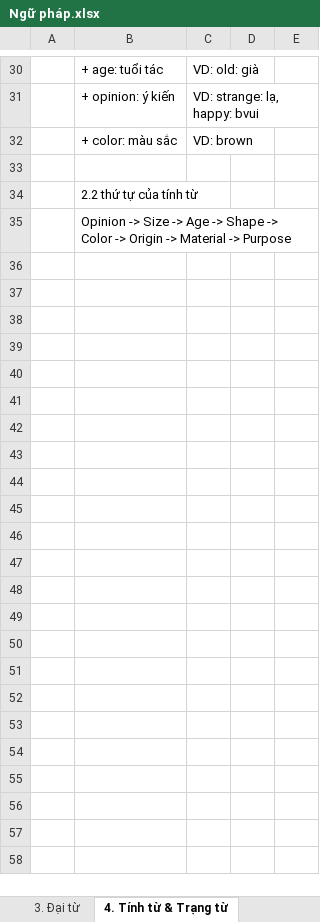
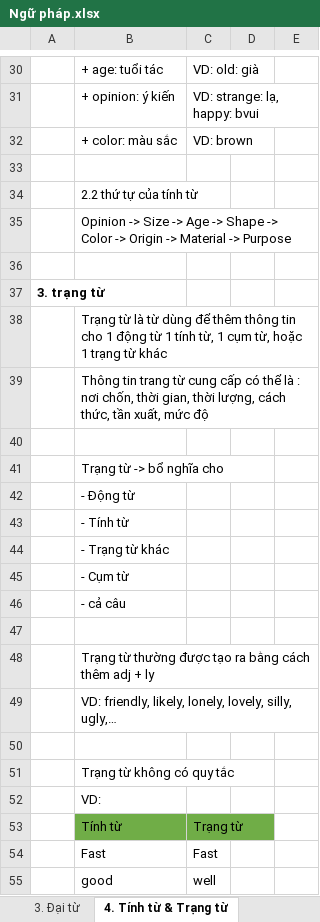
Before and after one commit to Mo-Mon/toeic-learning, an Excel workbook: Khóa toeic prep/0-300/Ngữ pháp/lý thuyết/Ngữ pháp.xlsx, sheet 4. Tính từ & Trạng từ, drawn as a sheet; only a part is shown, gaps mark what is left out; values as stored, in another font and other column widths than the file's, no borders; the diff covers the shown part only; the diff names each change by its address in the sheet, - before the commit and + after, or states it on an @@ line.

Commit message:
làm bài tập section 2 phần tính từ, trạng từ

```diff
--- a/Khóa toeic prep/0-300/Ngữ pháp/lý thuyết/Ngữ pháp.xlsx (sheet 4. Tính từ & Trạng từ)
+++ b/Khóa toeic prep/0-300/Ngữ pháp/lý thuyết/Ngữ pháp.xlsx (sheet 4. Tính từ & Trạng từ)
+row 36: (empty)
+row 37: 3. trạng từ
+row 38:  | Trạng từ là từ dùng để thêm thông tin cho 1 động từ 1 tính từ, 1 cụm từ, hoặc 1 trạng từ khác
+row 39:  | Thông tin trang từ cung cấp có thể là : nơi chốn, thời gian, thời lượng, cách thức, tần xuất, mức độ
+row 40: (empty)
+row 41:  | Trạng từ -> bổ nghĩa cho
+row 42:  | - Động từ
+row 43:  | - Tính từ
+row 44:  | - Trạng từ khác
+row 45:  | - Cụm từ
+row 46:  | - cả câu
+row 47: (empty)
+row 48:  | Trạng từ thường được tạo ra bằng cách thêm adj + ly
+row 49:  | VD: friendly, likely, lonely, lovely, silly, ugly,…
+row 50: (empty)
+row 51:  | Trạng từ không có quy tắc
+row 52:  | VD:
+row 53:  | Tính từ | Trạng từ
+row 54:  | Fast | Fast
+row 55:  | good | well
```
Also changed, not shown: 30 added rows elsewhere in this sheet, 1 other file.
